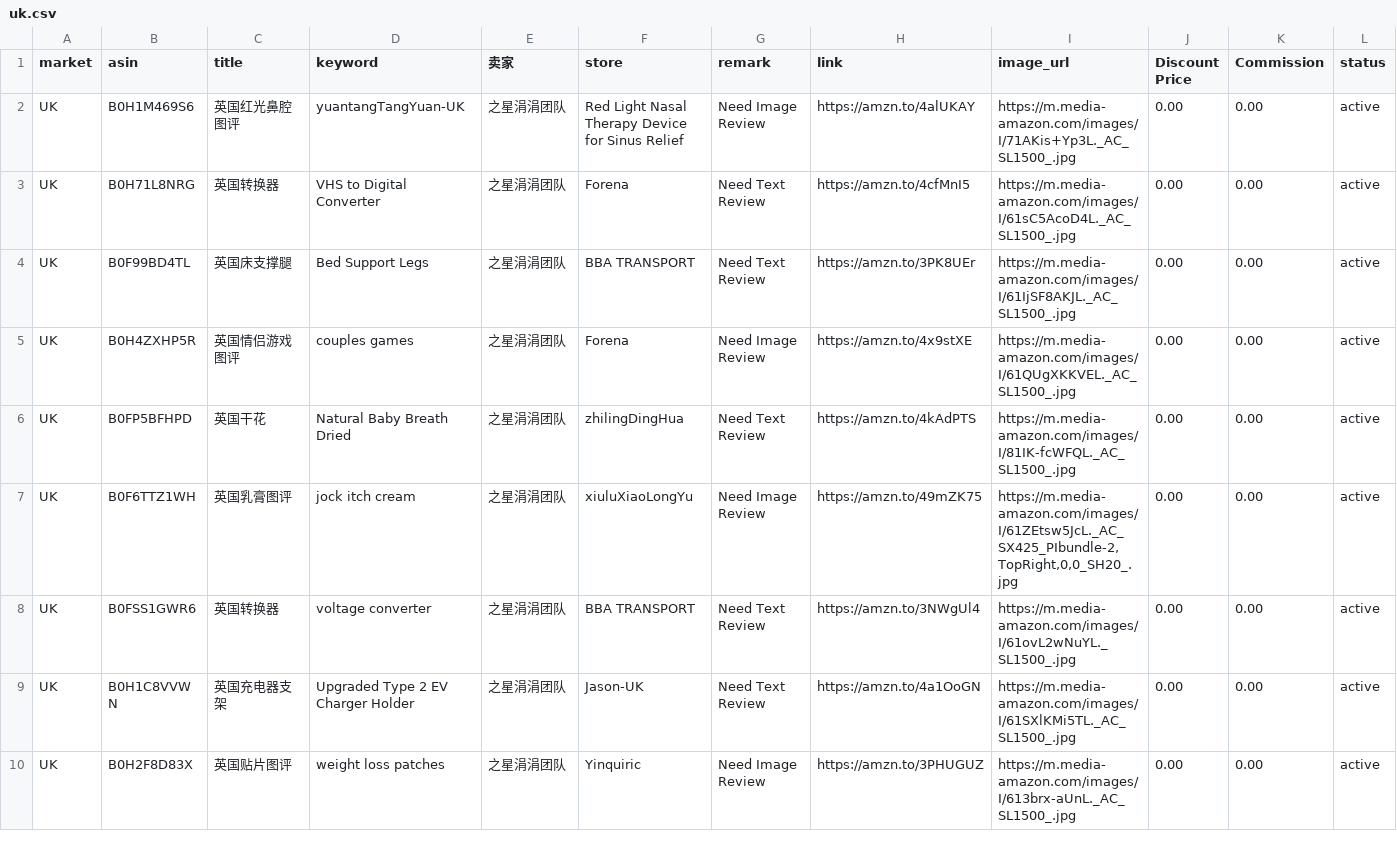
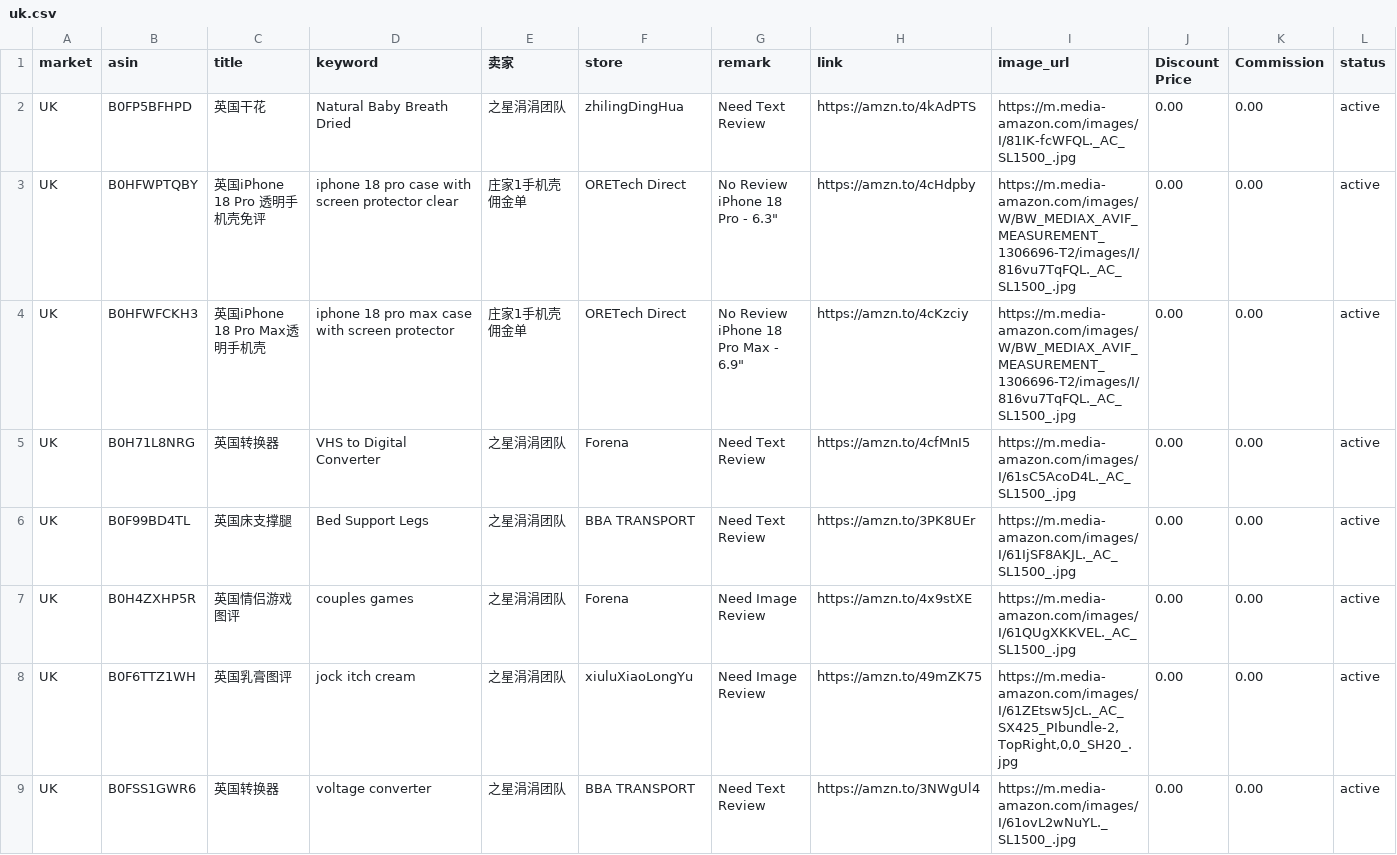
Before and after one commit to dalemy-1/us, a CSV file: uk.csv, drawn as a sheet; only a part is shown; the shorter side is filled out with more unchanged rows.

```diff
--- a/uk.csv
+++ b/uk.csv
@@ -1,3 +1,7 @@
 market,asin,title,keyword,卖家,store,remark,link,image_url,Discount Price,Commission,status
-UK,B0H1M469S6,英国红光鼻腔图评,yuantangTangYuan-UK,之星涓涓团队,Red Light Nasal Therapy Device for Sinus Relief,Need Image Review,https://amzn.to/4alUKAY,https://m.media-amazon.com/images/I/71AKis+Yp3L._AC_SL1500_.jpg,0.00,0.00,active
+UK,B0FP5BFHPD,英国干花,Natural Baby Breath Dried,之星涓涓团队, zhilingDingHua,Need Text Review,https://amzn.to/4kAdPTS,https://m.media-amazon.com/images/I/81IK-fcWFQL._AC_SL1500_.jpg,0.00,0.00,active
+UK,B0HFWPTQBY,英国iPhone 18 Pro 透明手机壳免评,iphone 18 pro case with screen protector clear,庄家1手机壳佣金单, ORETech Direct,"No Review
+iPhone 18 Pro - 6.3""",https://amzn.to/4cHdpby,https://m.media-amazon.com/images/W/BW_MEDIAX_AVIF_MEASUREMENT_1306696-T2/images/I/816vu7TqFQL._AC_SL1500_.jpg,0.00,0.00,active
+UK,B0HFWFCKH3,英国iPhone 18 Pro Max透明手机壳,iphone 18 pro max case with screen protector,庄家1手机壳佣金单,ORETech Direct,"No Review
+iPhone 18 Pro Max - 6.9""",https://amzn.to/4cKzciy,https://m.media-amazon.com/images/W/BW_MEDIAX_AVIF_MEASUREMENT_1306696-T2/images/I/816vu7TqFQL._AC_SL1500_.jpg,0.00,0.00,active
 UK,B0H71L8NRG,英国转换器,VHS to Digital Converter,之星涓涓团队,Forena,Need Text Review,https://amzn.to/4cfMnI5,https://m.media-amazon.com/images/I/61sC5AcoD4L._AC_SL1500_.jpg,0.00,0.00,active
@@ -5,3 +9,2 @@ UK,B0F99BD4TL,英国床支撑腿,Bed Support Legs,之星涓涓团队,BBA TRANSPO
 UK,B0H4ZXHP5R,英国情侣游戏图评,couples games,之星涓涓团队,Forena,Need Image Review,https://amzn.to/4x9stXE,https://m.media-amazon.com/images/I/61QUgXKKVEL._AC_SL1500_.jpg,0.00,0.00,active
-UK,B0FP5BFHPD,英国干花,Natural Baby Breath Dried,之星涓涓团队, zhilingDingHua,Need Text Review,https://amzn.to/4kAdPTS,https://m.media-amazon.com/images/I/81IK-fcWFQL._AC_SL1500_.jpg,0.00,0.00,active
 UK,B0F6TTZ1WH,英国乳膏图评,jock itch cream,之星涓涓团队, xiuluXiaoLongYu,Need Image Review,https://amzn.to/49mZK75,"https://m.media-amazon.com/images/I/61ZEtsw5JcL._AC_SX425_PIbundle-2,TopRight,0,0_SH20_.jpg",0.00,0.00,active
```
Also changed, not shown: de.csv, it.csv, 2 other files.
